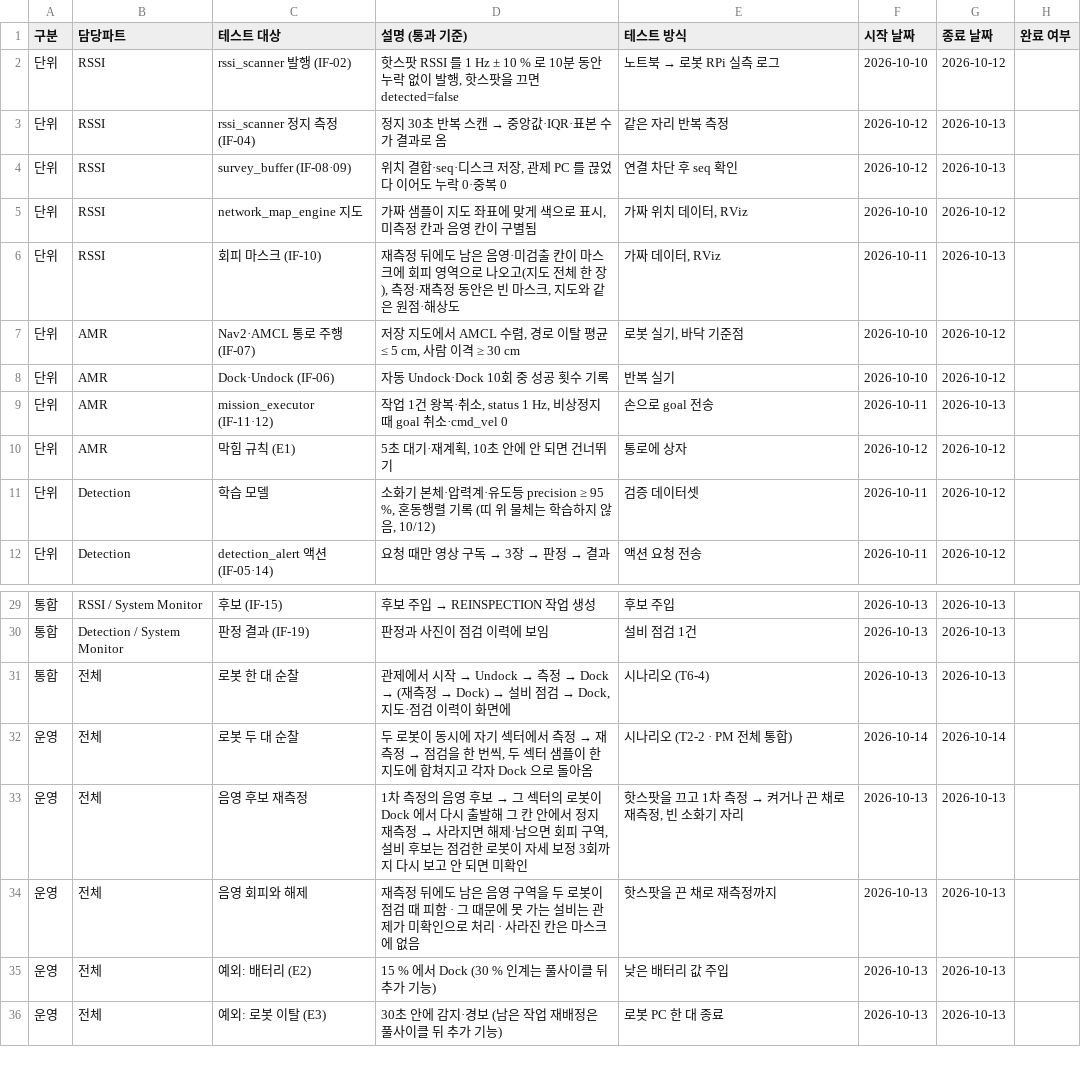
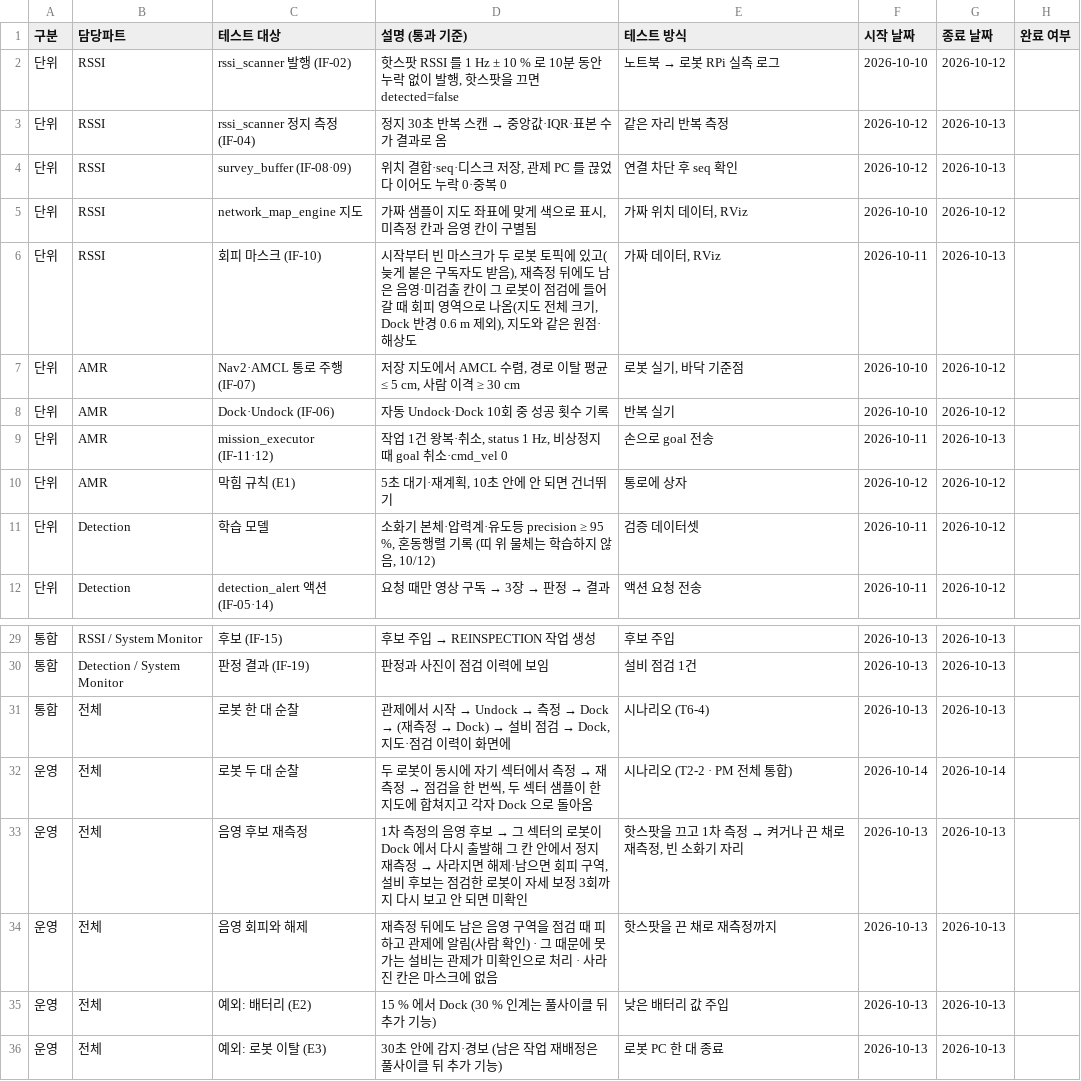
Before and after one commit to HJAE99/B_0102_Final_Project-archive, a CSV file: docs/deliverables/test_integration_plan.csv, drawn as a sheet; only a part is shown, gaps mark what is left out.

```diff
--- a/docs/deliverables/test_integration_plan.csv
+++ b/docs/deliverables/test_integration_plan.csv
@@ -5,3 +5,3 @@
 단위,RSSI,network_map_engine 지도,"가짜 샘플이 지도 좌표에 맞게 색으로 표시, 미측정 칸과 음영 칸이 구별됨","가짜 위치 데이터, RViz",2026-10-10,2026-10-12,
-단위,RSSI,회피 마스크 (IF-10),"재측정 뒤에도 남은 음영·미검출 칸이 마스크에 회피 영역으로 나오고(지도 전체 한 장), 측정·재측정 동안은 빈 마스크, 지도와 같은 원점·해상도","가짜 데이터, RViz",2026-10-11,2026-10-13,
+단위,RSSI,회피 마스크 (IF-10),"시작부터 빈 마스크가 두 로봇 토픽에 있고(늦게 붙은 구독자도 받음), 재측정 뒤에도 남은 음영·미검출 칸이 그 로봇이 점검에 들어갈 때 회피 영역으로 나옴(지도 전체 크기, Dock 반경 0.6 m 제외), 지도와 같은 원점·해상도","가짜 데이터, RViz",2026-10-11,2026-10-13,
 단위,AMR,Nav2·AMCL 통로 주행 (IF-07),"저장 지도에서 AMCL 수렴, 경로 이탈 평균 ≤ 5 cm, 사람 이격 ≥ 30 cm","로봇 실기, 바닥 기준점",2026-10-10,2026-10-12,
@@ -33,3 +33,3 @@
 운영,전체,음영 후보 재측정,"1차 측정의 음영 후보 → 그 섹터의 로봇이 Dock 에서 다시 출발해 그 칸 안에서 정지 재측정 → 사라지면 해제·남으면 회피 구역, 설비 후보는 점검한 로봇이 자세 보정 3회까지 다시 보고 안 되면 미확인","핫스팟을 끄고 1차 측정 → 켜거나 끈 채로 재측정, 빈 소화기 자리",2026-10-13,2026-10-13,
-운영,전체,음영 회피와 해제,재측정 뒤에도 남은 음영 구역을 두 로봇이 점검 때 피함 · 그 때문에 못 가는 설비는 관제가 미확인으로 처리 · 사라진 칸은 마스크에 없음,핫스팟을 끈 채로 재측정까지,2026-10-13,2026-10-13,
+운영,전체,음영 회피와 해제,재측정 뒤에도 남은 음영 구역을 점검 때 피하고 관제에 알림(사람 확인) · 그 때문에 못 가는 설비는 관제가 미확인으로 처리 · 사라진 칸은 마스크에 없음,핫스팟을 끈 채로 재측정까지,2026-10-13,2026-10-13,
 운영,전체,예외: 배터리 (E2),15 % 에서 Dock (30 % 인계는 풀사이클 뒤 추가 기능),낮은 배터리 값 주입,2026-10-13,2026-10-13,
```
Also changed, not shown: docs/deliverables/critical_path_items.csv, 10 other files.
